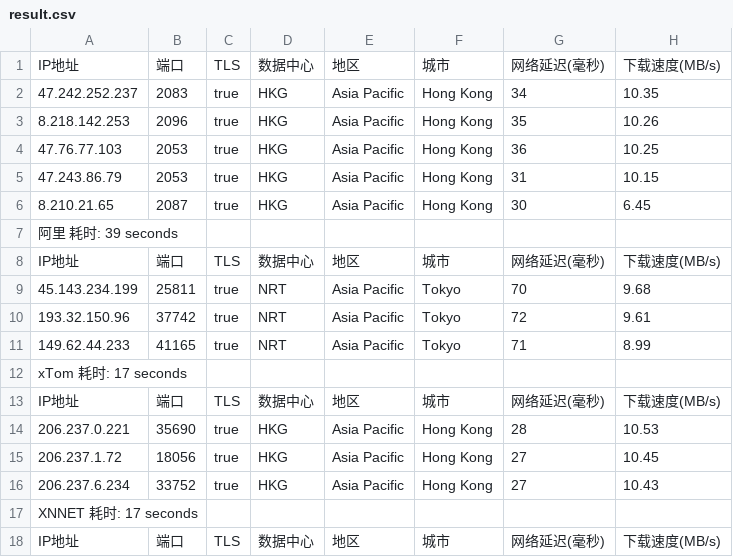
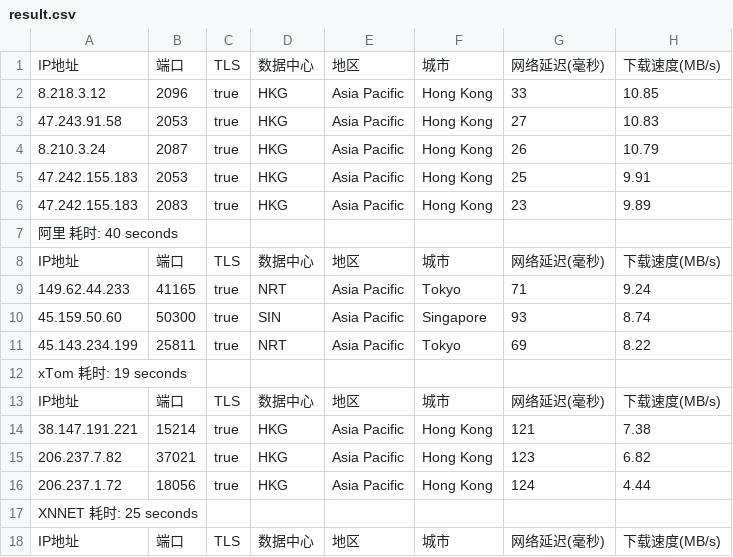
Before and after one commit to fatkun/bestcf, a CSV file: output/result.csv, drawn as a sheet; only a part is shown; removed rows and columns are numbered as before the commit, all else as after; the diff covers the shown part only; the diff names each change by its address in the sheet, - before the commit and + after, or states it on an @@ line.

```diff
--- a/output/result.csv
+++ b/output/result.csv
-row 2: 47.242.252.237 | 2083 | true | HKG | Asia Pacific | Hong Kong | 34 | 10.35
-A2: 8.218.142.253
+A2: 8.218.3.12
-G2: 35
+G2: 33
-H2: 10.26
+H2: 10.85
-A3: 47.76.77.103
+A3: 47.243.91.58
-G3: 36
+G3: 27
-H3: 10.25
+H3: 10.83
+row 4: 8.210.3.24 | 2087 | true | HKG | Asia Pacific | Hong Kong | 26 | 10.79
-A5: 47.243.86.79
+A5: 47.242.155.183
-G5: 31
+G5: 25
-H5: 10.15
+H5: 9.91
-A6: 8.210.21.65
+A6: 47.242.155.183
-B6: 2087
+B6: 2083
-G6: 30
+G6: 23
-H6: 6.45
+H6: 9.89
-A7: 阿里 耗时: 39 seconds
+A7: 阿里 耗时: 40 seconds
-row 9: 45.143.234.199 | 25811 | true | NRT | Asia Pacific | Tokyo | 70 | 9.68
-row 10: 193.32.150.96 | 37742 | true | NRT | Asia Pacific | Tokyo | 72 | 9.61
-H9: 8.99
+H9: 9.24
+row 10: 45.159.50.60 | 50300 | true | SIN | Asia Pacific | Singapore | 93 | 8.74
+row 11: 45.143.234.199 | 25811 | true | NRT | Asia Pacific | Tokyo | 69 | 8.22
-A12: xTom 耗时: 17 seconds
+A12: xTom 耗时: 19 seconds
+row 14: 38.147.191.221 | 15214 | true | HKG | Asia Pacific | Hong Kong | 121 | 7.38
-A15: 206.237.0.221
+A15: 206.237.7.82
-B15: 35690
+B15: 37021
-G15: 28
+G15: 123
-H15: 10.53
+H15: 6.82
-G16: 27
+G16: 124
-H16: 10.45
+H16: 4.44
-row 16: 206.237.6.234 | 33752 | true | HKG | Asia Pacific | Hong Kong | 27 | 10.43
-A17: XNNET 耗时: 17 seconds
+A17: XNNET 耗时: 25 seconds
```
Also changed, not shown: 1 added row, 1 removed row and 48 edited cells elsewhere in this file, 1 other file.
